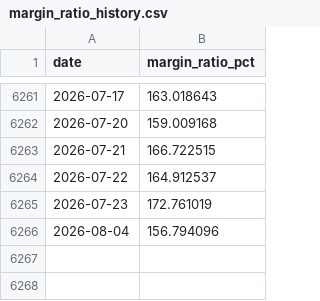
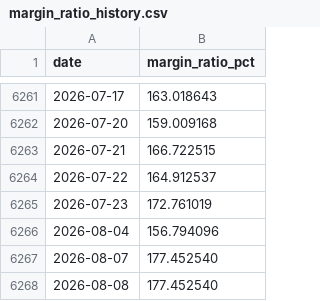
Before and after one commit to SamHuang68/AI_Stock, a CSV file: data/margin_ratio_history.csv, drawn as a sheet; only a part is shown, gaps mark what is left out.

```diff
--- a/data/margin_ratio_history.csv
+++ b/data/margin_ratio_history.csv
@@ -6266 +6266,3 @@ date,margin_ratio_pct
 2026-08-04,156.794096
+2026-08-07,177.452540
+2026-08-08,177.452540
```
Also changed, not shown: data/twoii_daily.csv, 4 other files.
